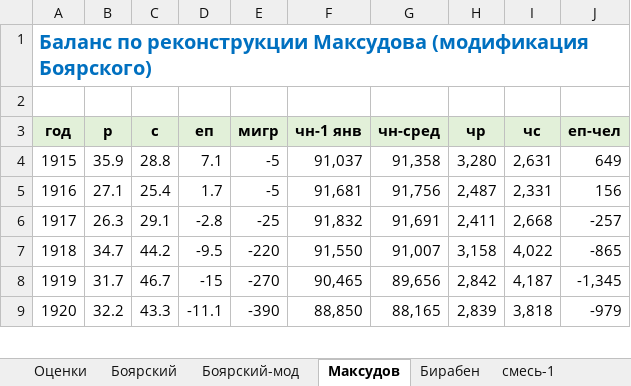
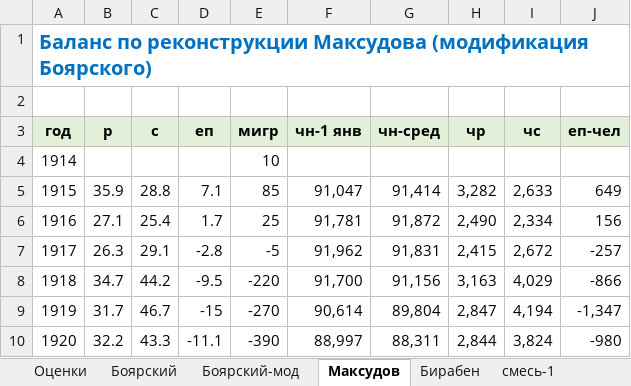
Before and after one commit to oboguev/RTSS, an Excel workbook: workbooks/rsfsr-1915-1926.xlsm, sheet Максудов, drawn as a sheet; only a part is shown; values as stored, in another font and other column widths than the file's, no borders; addresses are those after the commit; the diff covers the shown part only; the diff names each change by its address in the sheet, - before the commit and + after, or states it on an @@ line.

```diff
--- a/workbooks/rsfsr-1915-1926.xlsm (sheet Максудов)
+++ b/workbooks/rsfsr-1915-1926.xlsm (sheet Максудов)
+row 4: 1914 |  |  |  | 10
-E5 (мигр): -5
+E5 (мигр): 85
-F5 (чн-1 янв): 91,037
+F5 (чн-1 янв): 91,047
-G5 (чн-сред): 91,358
+G5 (чн-сред): 91,414
-H5 (чр): 3,280
+H5 (чр): 3,282
-I5 (чс): 2,631
+I5 (чс): 2,633
-E6 (мигр): -5
+E6 (мигр): 25
-F6 (чн-1 янв): 91,681
+F6 (чн-1 янв): 91,781
-G6 (чн-сред): 91,756
+G6 (чн-сред): 91,872
-H6 (чр): 2,487
+H6 (чр): 2,490
-I6 (чс): 2,331
+I6 (чс): 2,334
-E7 (мигр): -25
+E7 (мигр): -5
-F7 (чн-1 янв): 91,832
+F7 (чн-1 янв): 91,962
-G7 (чн-сред): 91,691
+G7 (чн-сред): 91,831
-H7 (чр): 2,411
+H7 (чр): 2,415
-I7 (чс): 2,668
+I7 (чс): 2,672
-F8 (чн-1 янв): 91,550
+F8 (чн-1 янв): 91,700
-G8 (чн-сред): 91,007
+G8 (чн-сред): 91,156
-H8 (чр): 3,158
+H8 (чр): 3,163
-I8 (чс): 4,022
+I8 (чс): 4,029
-J8 (еп-чел): -865
+J8 (еп-чел): -866
-F9 (чн-1 янв): 90,465
+F9 (чн-1 янв): 90,614
-G9 (чн-сред): 89,656
+G9 (чн-сред): 89,804
-H9 (чр): 2,842
+H9 (чр): 2,847
-I9 (чс): 4,187
+I9 (чс): 4,194
-J9 (еп-чел): -1,345
+J9 (еп-чел): -1,347
-F10 (чн-1 янв): 88,850
+F10 (чн-1 янв): 88,997
-G10 (чн-сред): 88,165
+G10 (чн-сред): 88,311
-H10 (чр): 2,839
+H10 (чр): 2,844
-I10 (чс): 3,818
+I10 (чс): 3,824
-J10 (еп-чел): -979
+J10 (еп-чел): -980
```
Also changed, not shown: 33 edited cells elsewhere in this sheet, sheet итог, sheet Боярский-мод, sheet Боярский, sheet смесь-1, sheet Бирабен, formulas that keep their value, charts or pictures.
